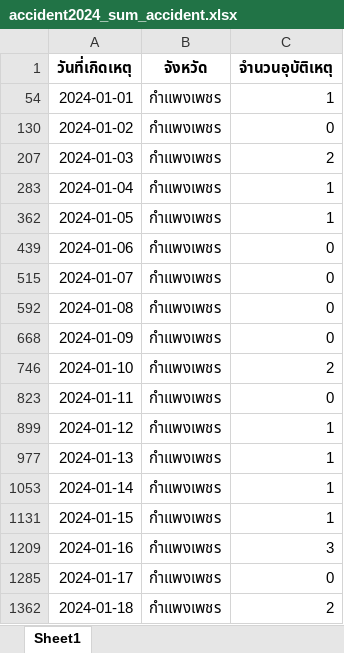
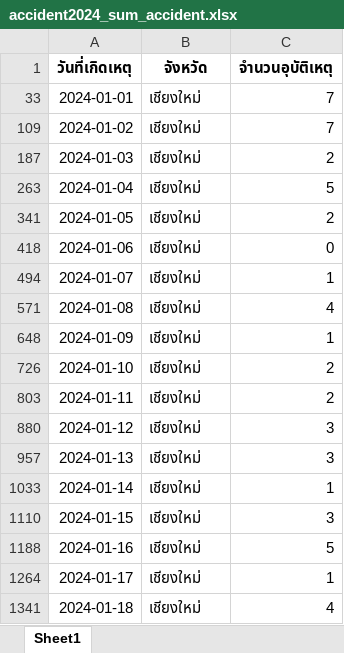
Before and after one commit to firstChetsadakon/business-intelligence-data-exploration, an Excel workbook: output/accident2024_sum_accident.xlsx, sheet Sheet1, drawn as a sheet; only a part is shown; values as stored, in another font and other column widths than the file's, no borders; addresses are those after the commit; the diff covers the shown part only; the diff names each change by its address in the sheet, - before the commit and + after, or states it on an @@ line.

```diff
--- a/output/accident2024_sum_accident.xlsx (sheet Sheet1)
+++ b/output/accident2024_sum_accident.xlsx (sheet Sheet1)
-B33 (จังหวัด): กำแพงเพชร
+B33 (จังหวัด): เชียงใหม่
-C33 (จำนวนอุบัติเหตุ): 1
+C33 (จำนวนอุบัติเหตุ): 7
-B109 (จังหวัด): กำแพงเพชร
+B109 (จังหวัด): เชียงใหม่
-C109 (จำนวนอุบัติเหตุ): 0
+C109 (จำนวนอุบัติเหตุ): 7
-B187 (จังหวัด): กำแพงเพชร
+B187 (จังหวัด): เชียงใหม่
-B263 (จังหวัด): กำแพงเพชร
+B263 (จังหวัด): เชียงใหม่
-C263 (จำนวนอุบัติเหตุ): 1
+C263 (จำนวนอุบัติเหตุ): 5
-B341 (จังหวัด): กำแพงเพชร
+B341 (จังหวัด): เชียงใหม่
-C341 (จำนวนอุบัติเหตุ): 1
+C341 (จำนวนอุบัติเหตุ): 2
-B418 (จังหวัด): กำแพงเพชร
+B418 (จังหวัด): เชียงใหม่
-B494 (จังหวัด): กำแพงเพชร
+B494 (จังหวัด): เชียงใหม่
-C494 (จำนวนอุบัติเหตุ): 0
+C494 (จำนวนอุบัติเหตุ): 1
-B571 (จังหวัด): กำแพงเพชร
+B571 (จังหวัด): เชียงใหม่
-C571 (จำนวนอุบัติเหตุ): 0
+C571 (จำนวนอุบัติเหตุ): 4
-B648 (จังหวัด): กำแพงเพชร
+B648 (จังหวัด): เชียงใหม่
-C648 (จำนวนอุบัติเหตุ): 0
+C648 (จำนวนอุบัติเหตุ): 1
-B726 (จังหวัด): กำแพงเพชร
+B726 (จังหวัด): เชียงใหม่
-B803 (จังหวัด): กำแพงเพชร
+B803 (จังหวัด): เชียงใหม่
-C803 (จำนวนอุบัติเหตุ): 0
+C803 (จำนวนอุบัติเหตุ): 2
-B880 (จังหวัด): กำแพงเพชร
+B880 (จังหวัด): เชียงใหม่
-C880 (จำนวนอุบัติเหตุ): 1
+C880 (จำนวนอุบัติเหตุ): 3
-B957 (จังหวัด): กำแพงเพชร
+B957 (จังหวัด): เชียงใหม่
-C957 (จำนวนอุบัติเหตุ): 1
+C957 (จำนวนอุบัติเหตุ): 3
-B1033 (จังหวัด): กำแพงเพชร
+B1033 (จังหวัด): เชียงใหม่
-B1110 (จังหวัด): กำแพงเพชร
+B1110 (จังหวัด): เชียงใหม่
-C1110 (จำนวนอุบัติเหตุ): 1
+C1110 (จำนวนอุบัติเหตุ): 3
-B1188 (จังหวัด): กำแพงเพชร
+B1188 (จังหวัด): เชียงใหม่
-C1188 (จำนวนอุบัติเหตุ): 3
+C1188 (จำนวนอุบัติเหตุ): 5
-B1264 (จังหวัด): กำแพงเพชร
+B1264 (จังหวัด): เชียงใหม่
-C1264 (จำนวนอุบัติเหตุ): 0
+C1264 (จำนวนอุบัติเหตุ): 1
-B1341 (จังหวัด): กำแพงเพชร
+B1341 (จังหวัด): เชียงใหม่
-C1341 (จำนวนอุบัติเหตุ): 2
+C1341 (จำนวนอุบัติเหตุ): 4
```
Also changed, not shown: 504 edited cells elsewhere in this sheet, 1 other file.
